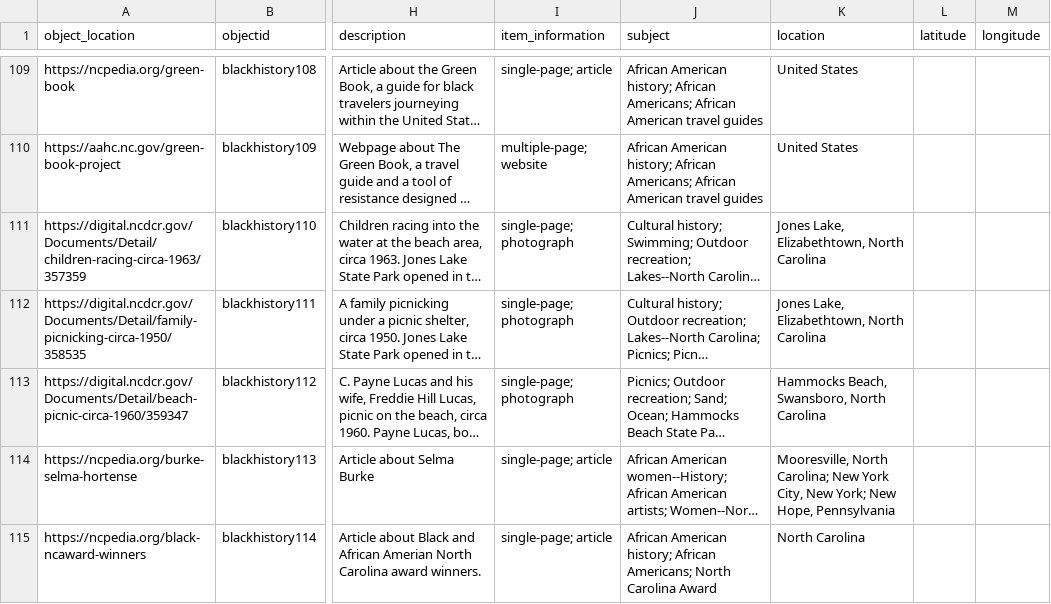
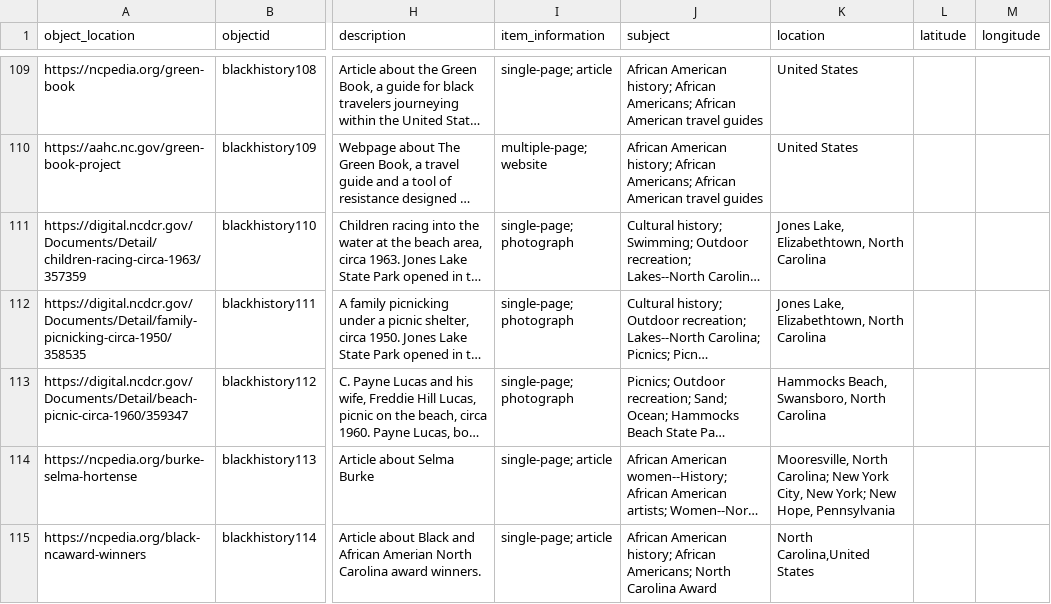
Before and after one commit to SLNC-DIMP/blackhistory, a CSV file: _data/blackhistory-metadata.csv, drawn as a sheet; only a part is shown, gaps mark what is left out; long unchanged cells end in …; the diff names each change by its address in the sheet, - before the commit and + after, or states it on an @@ line.

Commit message:
Update metadata

```diff
--- a/_data/blackhistory-metadata.csv
+++ b/_data/blackhistory-metadata.csv
-K115 (location): North Carolina
+K115 (location): North Carolina,United States
```
